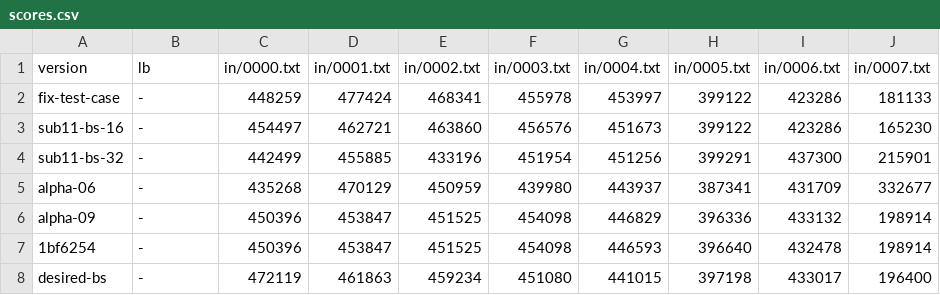
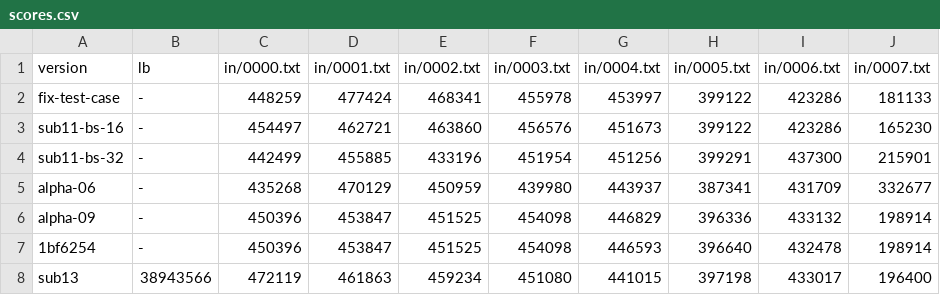
Before and after one commit to tishii2479/ucup-online-challenge-2025, a CSV file: doc/scores.csv, drawn as a sheet.

```diff
--- a/doc/scores.csv
+++ b/doc/scores.csv
@@ -7,2 +7,2 @@ alpha-09,-,450396,453847,451525,454098,446829,396336,433132,198914
 1bf6254,-,450396,453847,451525,454098,446593,396640,432478,198914
-desired-bs,-,472119,461863,459234,451080,441015,397198,433017,196400
+sub13,38943566,472119,461863,459234,451080,441015,397198,433017,196400
```
Also changed, not shown: 3 other files.
